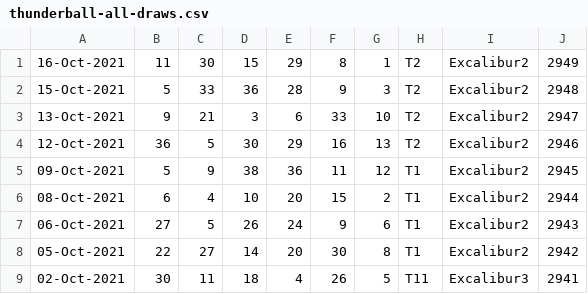
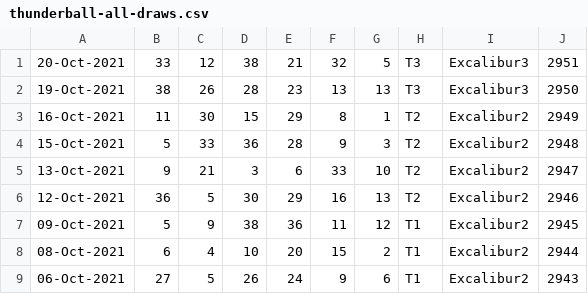
Before and after one commit to pastorcmentarny/DomJavaKB, a CSV file: data/lotto/thunderball-all-draws.csv, drawn as a sheet; only a part is shown; the shorter side is filled out with more unchanged rows.

Commit message:
final adjustment for cpu status light update lotto and 40b440

```diff
--- a/data/lotto/thunderball-all-draws.csv
+++ b/data/lotto/thunderball-all-draws.csv
@@ -1 +1,3 @@
+20-Oct-2021,33,12,38,21,32,5,T3,Excalibur3,2951
+19-Oct-2021,38,26,28,23,13,13,T3,Excalibur3,2950
 16-Oct-2021,11,30,15,29,8,1,T2,Excalibur2,2949
```
Also changed, not shown: data/lotto/euro-all-draws.csv, data/lotto/euro-hotpicks-all-draws.csv, 4 other files.
